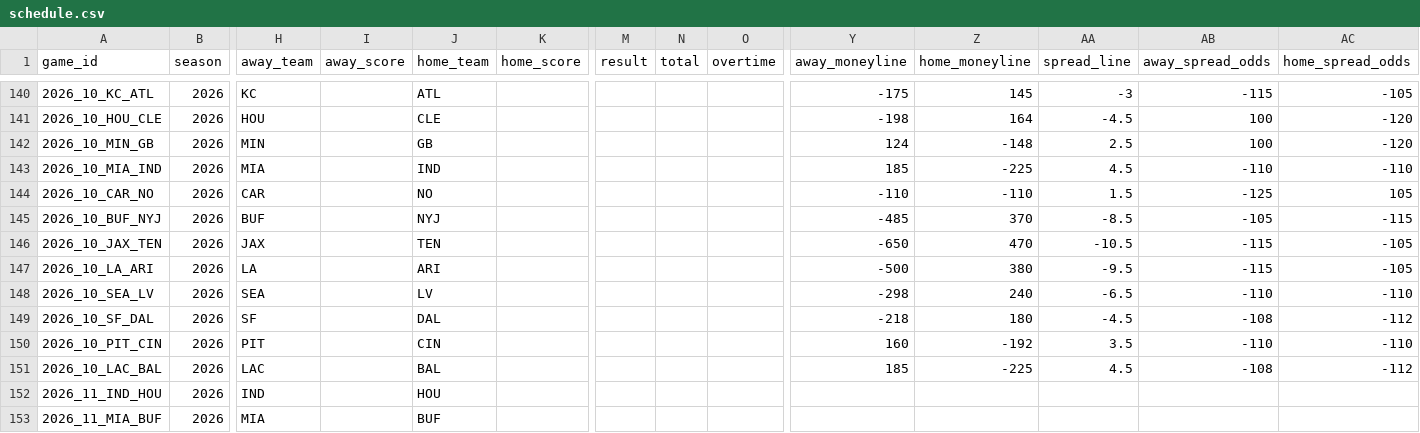
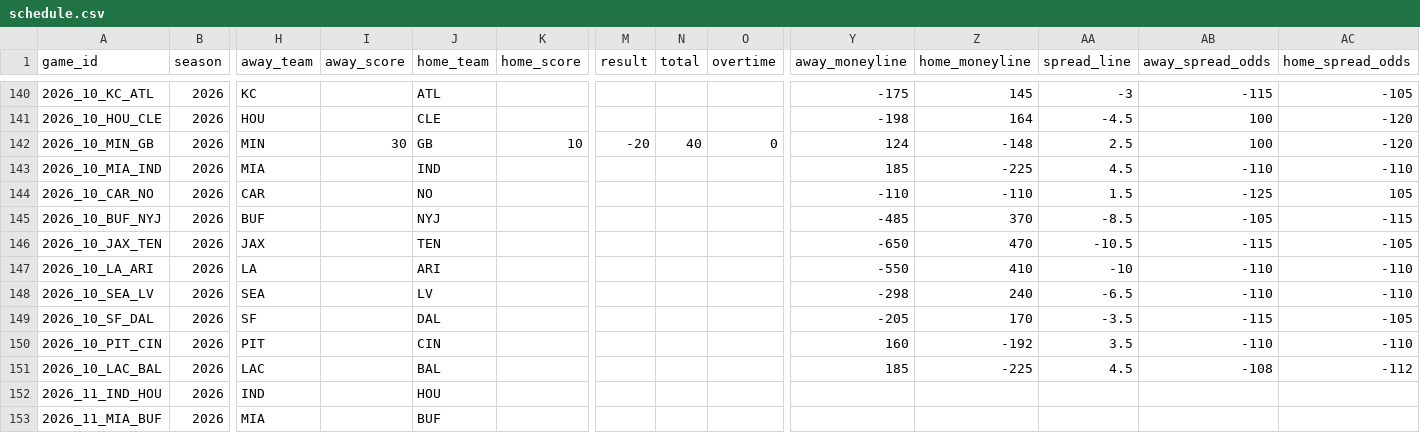
Before and after one commit to zcathey/MLB-totals, a CSV file: nfl/data/schedule.csv, drawn as a sheet; only a part is shown, gaps mark what is left out; the diff names each change by its address in the sheet, - before the commit and + after, or states it on an @@ line.

```diff
--- a/nfl/data/schedule.csv
+++ b/nfl/data/schedule.csv
-I142 (away_score): (empty)
+I142 (away_score): 30
-K142 (home_score): (empty)
+K142 (home_score): 10
-M142 (result): (empty)
+M142 (result): -20
-N142 (total): (empty)
+N142 (total): 40
-O142 (overtime): (empty)
+O142 (overtime): 0
-Y147 (away_moneyline): -500
+Y147 (away_moneyline): -550
-Z147 (home_moneyline): 380
+Z147 (home_moneyline): 410
-AA147 (spread_line): -9.5
+AA147 (spread_line): -10
-AB147 (away_spread_odds): -115
+AB147 (away_spread_odds): -110
-AC147 (home_spread_odds): -105
+AC147 (home_spread_odds): -110
-Y149 (away_moneyline): -218
+Y149 (away_moneyline): -205
-Z149 (home_moneyline): 180
+Z149 (home_moneyline): 170
-AA149 (spread_line): -4.5
+AA149 (spread_line): -3.5
-AB149 (away_spread_odds): -108
+AB149 (away_spread_odds): -115
-AC149 (home_spread_odds): -112
+AC149 (home_spread_odds): -105
```
Also changed, not shown: 2 other files.
